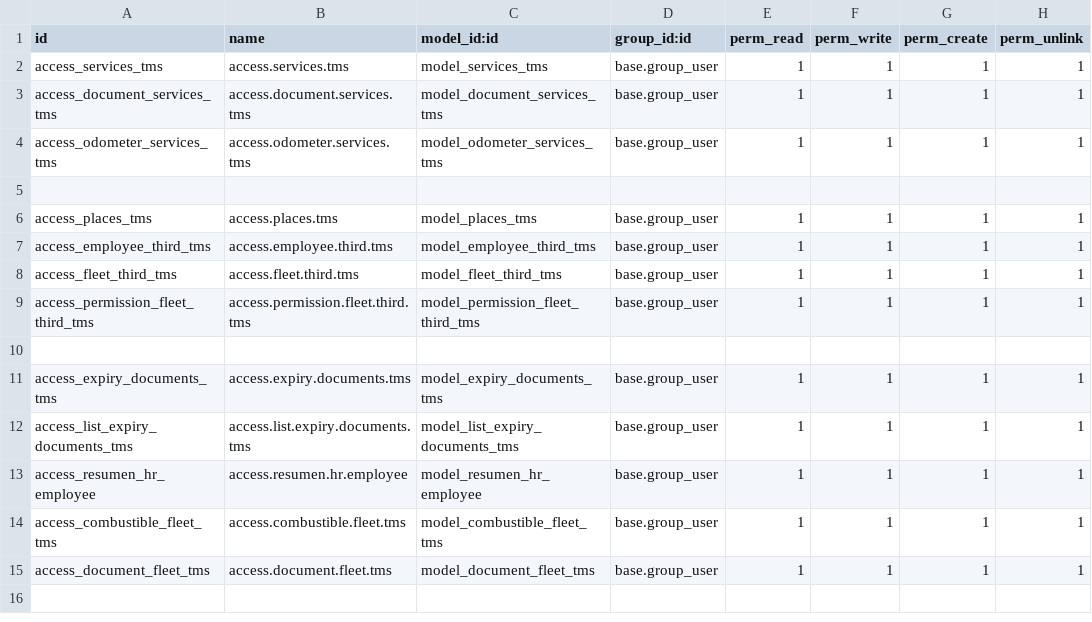
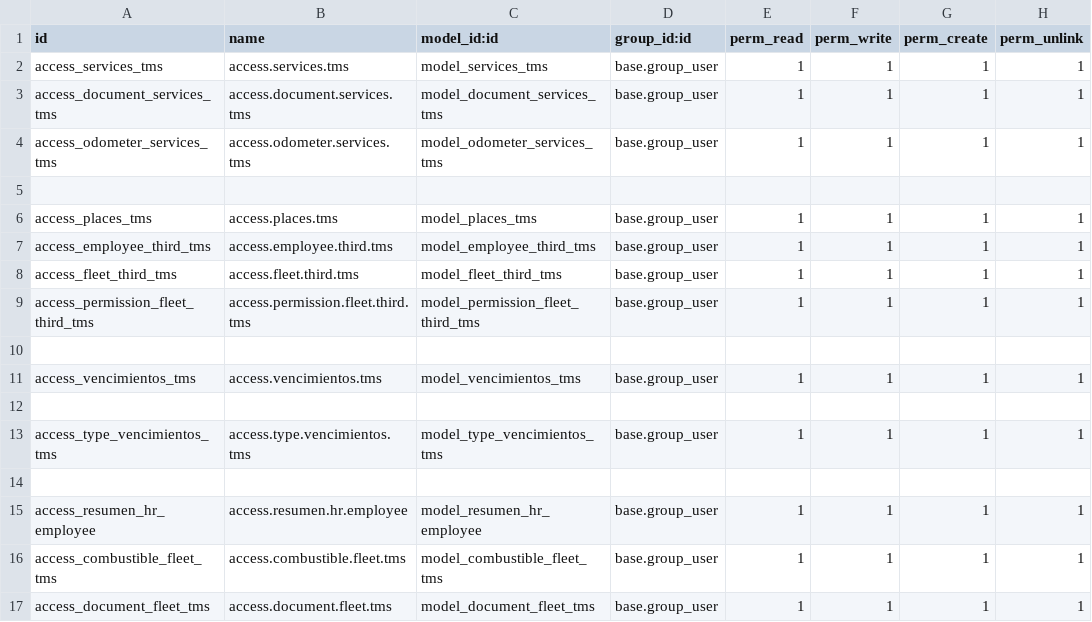
Before and after one commit to LucioBisiach/tms, a CSV file: security/ir.model.access.csv, drawn as a sheet.

Commit message:
modificaciones vencimientos

```diff
--- a/security/ir.model.access.csv
+++ b/security/ir.model.access.csv
@@ -10,4 +10,6 @@ access_permission_fleet_third_tms,access.permission.fleet.third.tms,model_permis
 
-access_expiry_documents_tms,access.expiry.documents.tms,model_expiry_documents_tms,base.group_user,1,1,1,1
-access_list_expiry_documents_tms,access.list.expiry.documents.tms,model_list_expiry_documents_tms,base.group_user,1,1,1,1
+access_vencimientos_tms,access.vencimientos.tms,model_vencimientos_tms,base.group_user,1,1,1,1
+
+access_type_vencimientos_tms,access.type.vencimientos.tms,model_type_vencimientos_tms,base.group_user,1,1,1,1
+
 access_resumen_hr_employee,access.resumen.hr.employee,model_resumen_hr_employee,base.group_user,1,1,1,1
```
Also changed, not shown: 6 other files.
